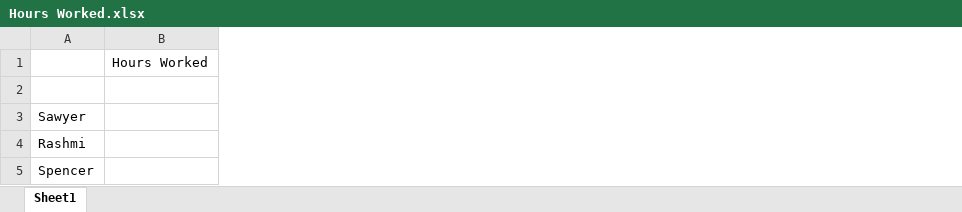
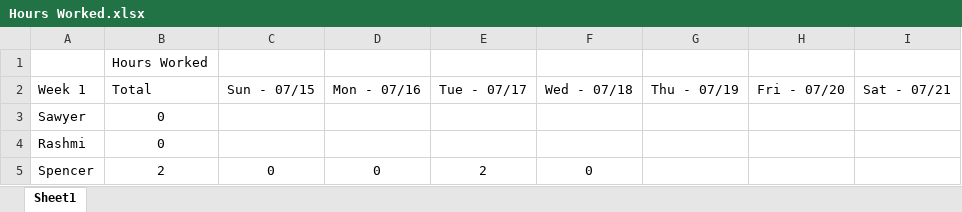
Before and after one commit to spencer-g/AirQualitySensor, an Excel workbook: Hours Worked.xlsx, sheet Sheet1, drawn as a sheet; values as stored, in another font and other column widths than the file's, no borders; the diff names each change by its address in the sheet, - before the commit and + after, or states it on an @@ line.

Commit message:
Update to hours worked from Spencer

```diff
--- a/Hours Worked.xlsx (sheet Sheet1)
+++ b/Hours Worked.xlsx (sheet Sheet1)
+column C (Sun - 07/15), row 5: 0
+column D (Mon - 07/16), row 5: 0
+column E (Tue - 07/17), row 5: 2
+column F (Wed - 07/18), row 5: 0
+column G (Thu - 07/19), empty
+column H (Fri - 07/20), empty
+column I (Sat - 07/21), empty
-row 2: (empty)
+row 2: Week 1 | Total | Sun - 07/15 | Mon - 07/16 | Tue - 07/17 | Wed - 07/18 | Thu - 07/19 | Fri - 07/20 | Sat - 07/21
-B3:B4 (Total): (empty)
+B3:B4 (Total): 0
-B5 (Total): (empty)
+B5 (Total): 2
```
